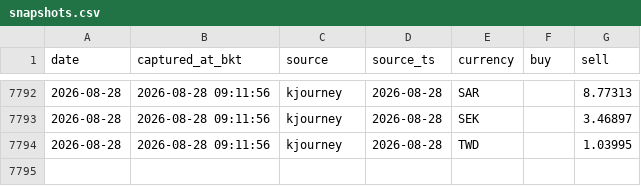
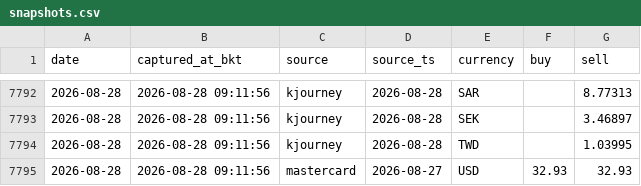
Before and after one commit to vsupakatitham-cloud/fx-dashboard, a CSV file: data/snapshots.csv, drawn as a sheet; only a part is shown, gaps mark what is left out.

Commit message:
data: update FX snapshots 2026-08-28

```diff
--- a/data/snapshots.csv
+++ b/data/snapshots.csv
@@ -7794 +7794,2 @@ date,captured_at_bkt,source,source_ts,currency,buy,sell
 2026-08-28,2026-08-28 09:11:56,kjourney,2026-08-28,TWD,,1.03995
+2026-08-28,2026-08-28 09:11:56,mastercard,2026-08-27,USD,32.93,32.93
```
Also changed, not shown: 3 other files.
